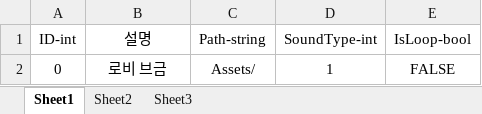
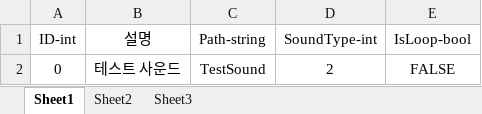
Before and after one commit to Nmc93/GameBase_Projcet, an Excel workbook: Table/SoundTable.xlsx, sheet Sheet1, drawn as a sheet; values as stored, in another font and other column widths than the file's, no borders; the diff names each change by its address in the sheet, - before the commit and + after, or states it on an @@ line.

```diff
--- a/Table/SoundTable.xlsx (sheet Sheet1)
+++ b/Table/SoundTable.xlsx (sheet Sheet1)
-B2 (설명): 로비 브금
+B2 (설명): 테스트 사운드
-C2 (Path-string): Assets/
+C2 (Path-string): TestSound
-D2 (SoundType-int): 1
+D2 (SoundType-int): 2
```
Also changed, not shown: sheet Sheet2, 9 other files.
